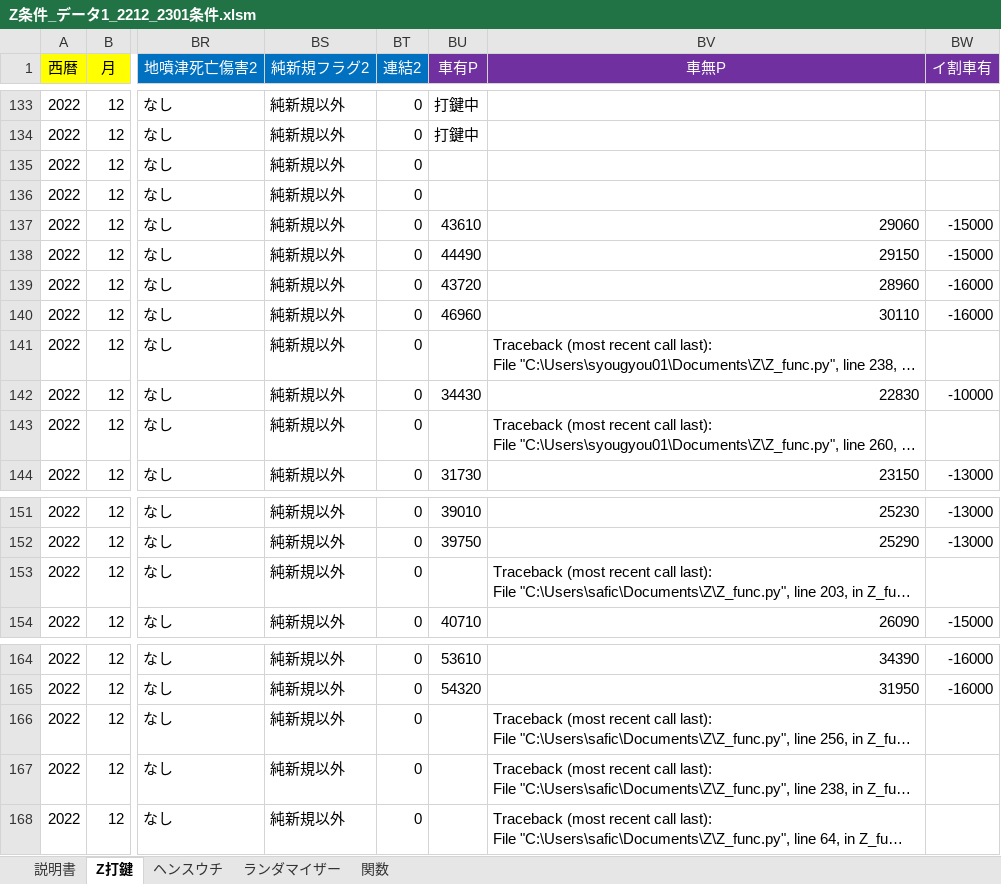
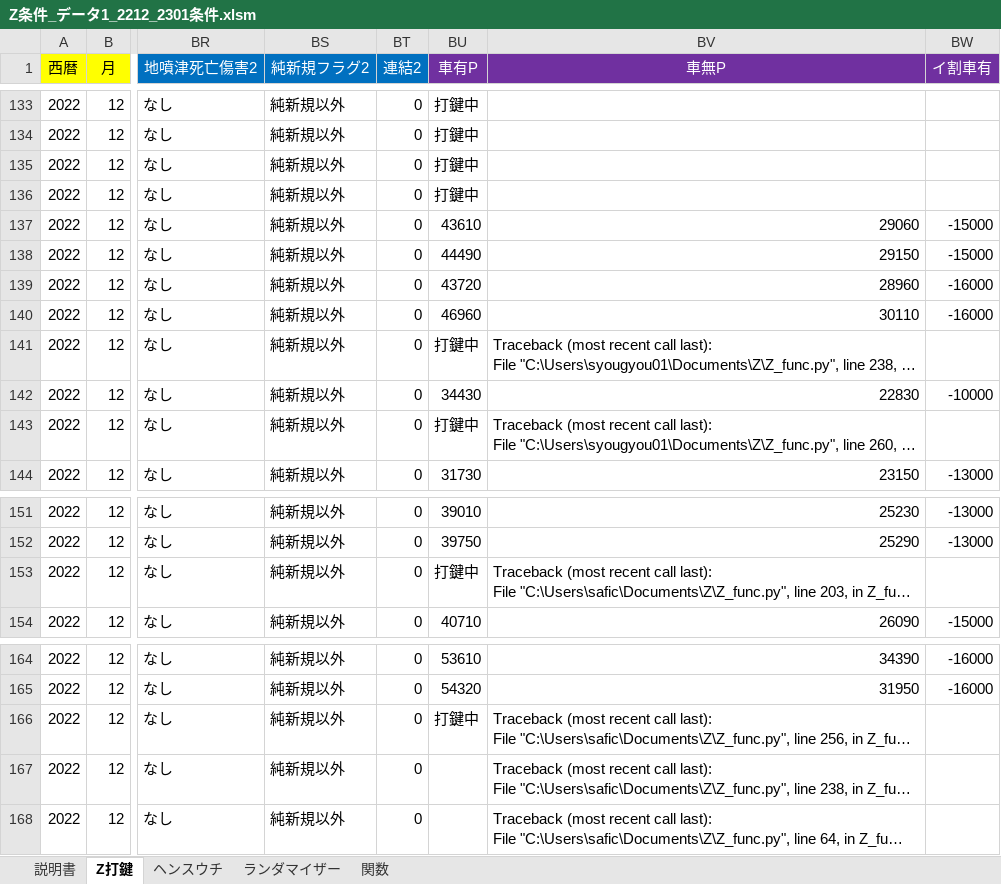
Before and after one commit to s-shohin/Z, an Excel workbook: Z条件_データ1_2212_2301条件.xlsm, sheet Z打鍵, drawn as a sheet; only a part is shown, gaps mark what is left out; long unchanged cells end in …; values as stored, in another font and other column widths than the file's, no borders; the diff names each change by its address in the sheet, - before the commit and + after, or states it on an @@ line.

Commit message:
hoge

```diff
--- a/Z条件_データ1_2212_2301条件.xlsm (sheet Z打鍵)
+++ b/Z条件_データ1_2212_2301条件.xlsm (sheet Z打鍵)
-BU135:BU136 (車有P): (empty)
+BU135:BU136 (車有P): 打鍵中
-BU141 (車有P): (empty)
+BU141 (車有P): 打鍵中
-BU143 (車有P): (empty)
+BU143 (車有P): 打鍵中
-BU153 (車有P): (empty)
+BU153 (車有P): 打鍵中
-BU166 (車有P): (empty)
+BU166 (車有P): 打鍵中
```
